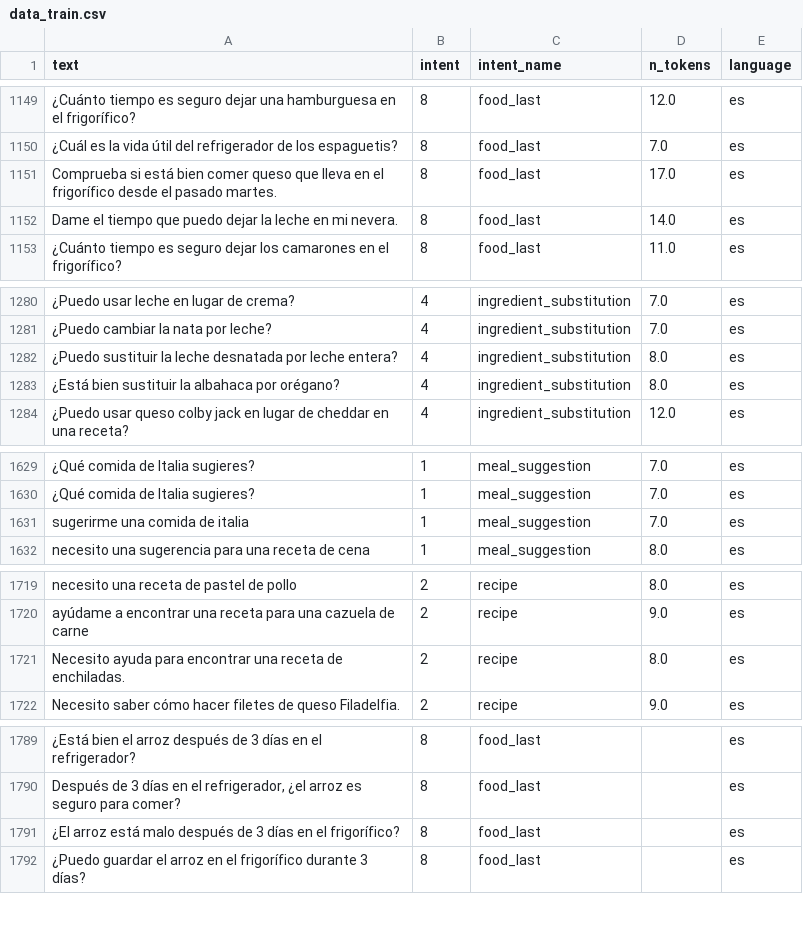
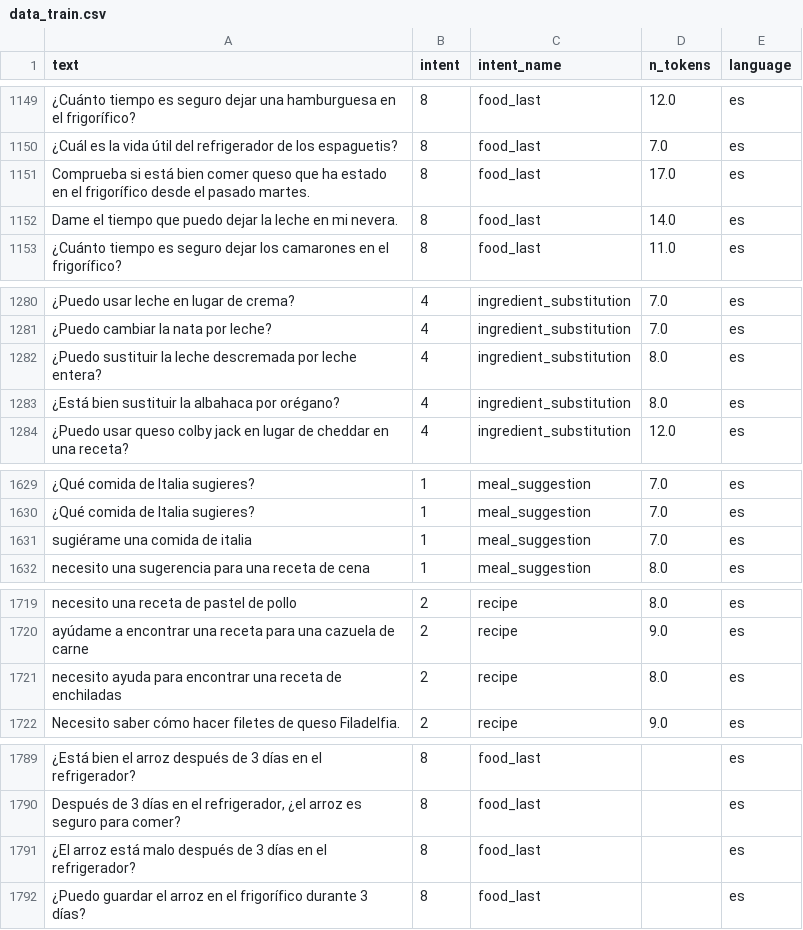
Before and after one commit to antoniommff/pln-faq-assistant, a CSV file: data/data_train.csv, drawn as a sheet; only a part is shown, gaps mark what is left out; the diff covers the shown part only; the diff names each change by its address in the sheet, - before the commit and + after, or states it on an @@ line.

```diff
--- a/data/data_train.csv
+++ b/data/data_train.csv
-A1151 (text): …queso que lleva en el…
+A1151 (text): …queso que ha estado en el…
-A1282 (text): …la leche desnatada por leche…
+A1282 (text): …la leche descremada por leche…
-A1631 (text): sugerirme una comida de italia
+A1631 (text): sugiérame una comida de italia
-A1721 (text): Necesito ayuda para encontrar una receta de enchiladas.
+A1721 (text): necesito ayuda para encontrar una receta de enchiladas
-A1791 (text): …en el frigorífico?
+A1791 (text): …en el refrigerador?
```
Also changed, not shown: 1 edited cell elsewhere in this file, data/clean_data_test_en.csv, data/clean_data_test_es.csv, 6 other files.
